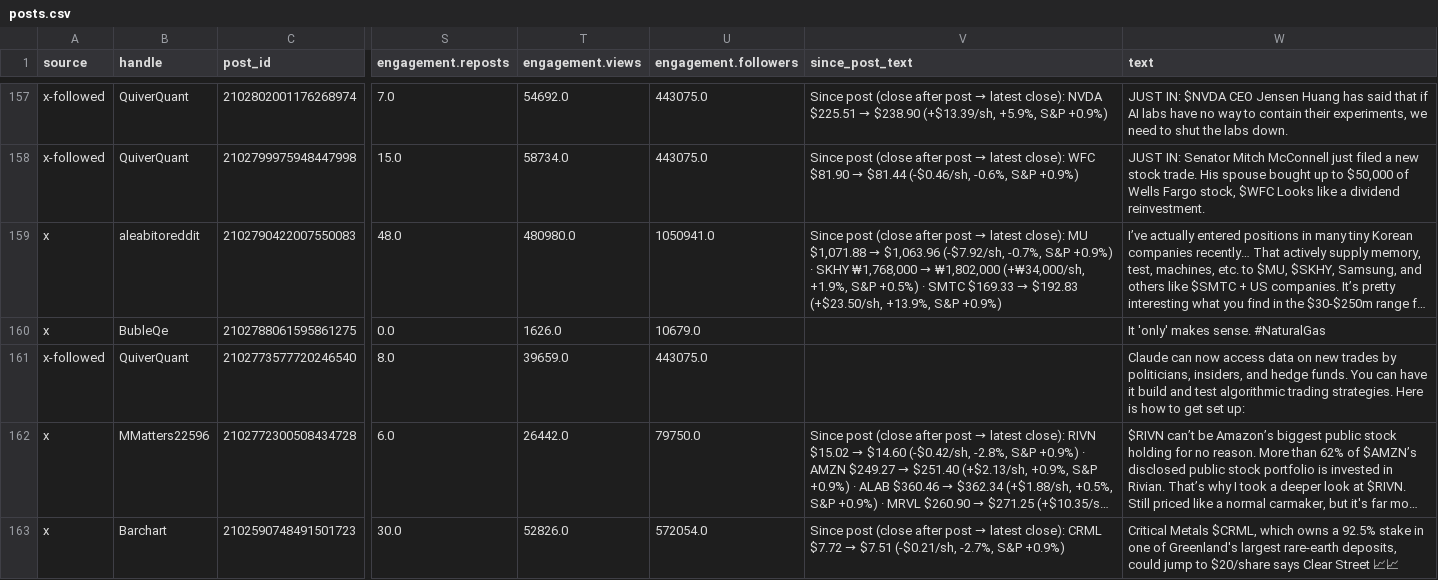
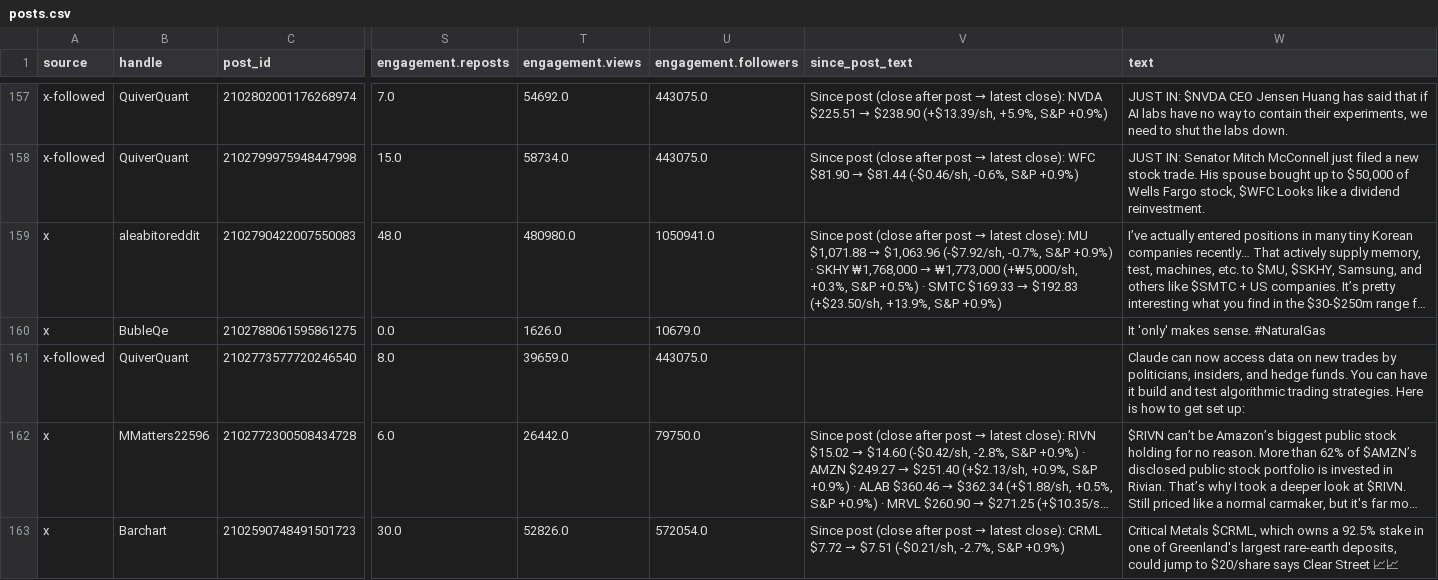
Before and after one commit to nikdep/market-dash-lkoa20, a CSV file: api/posts.csv, drawn as a sheet; only a part is shown, gaps mark what is left out; long unchanged cells end in …; the diff covers the shown part only; the diff names each change by its address in the sheet, - before the commit and + after, or states it on an @@ line.

```diff
--- a/api/posts.csv
+++ b/api/posts.csv
@@ V159 (since_post_text): …₩1,768,000 → ₩1,802,000 (+₩34,000/sh, +1.9%, S&P +0.5%)… → …₩1,768,000 → ₩1,773,000 (+₩5,000/sh, +0.3%, S&P +0.5%)… @@
```
Also changed, not shown: 18 edited cells elsewhere in this file, api/candidates.csv, api/handles.csv, 9 other files.
